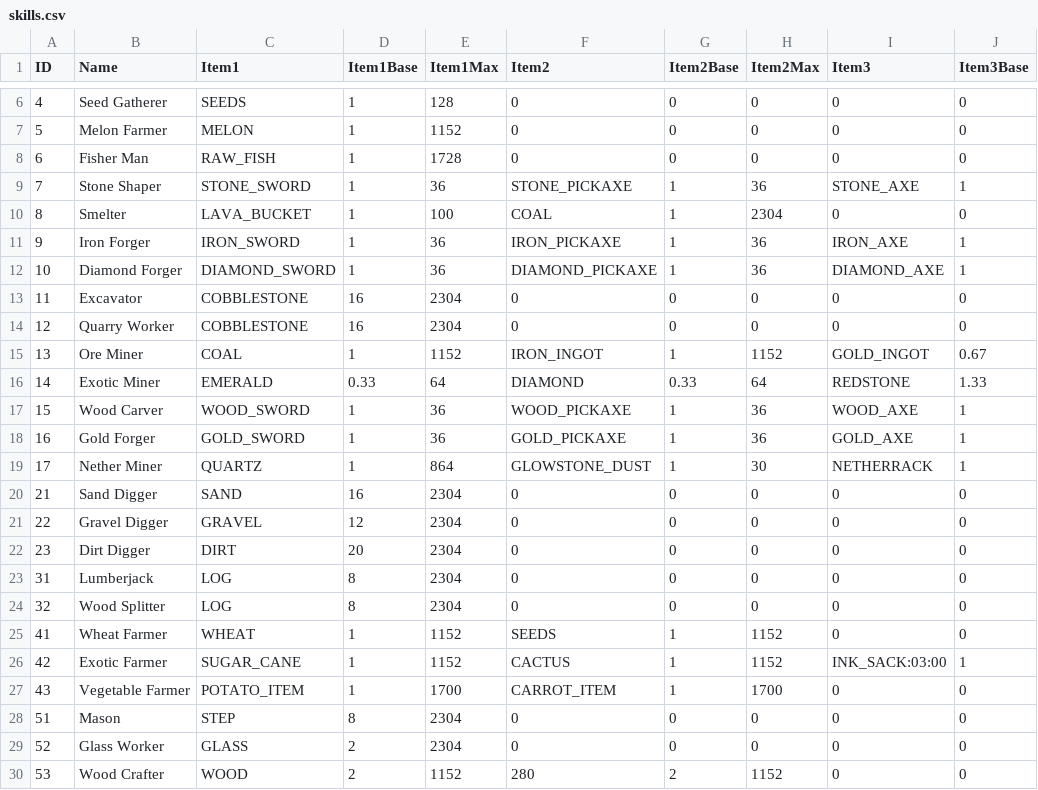
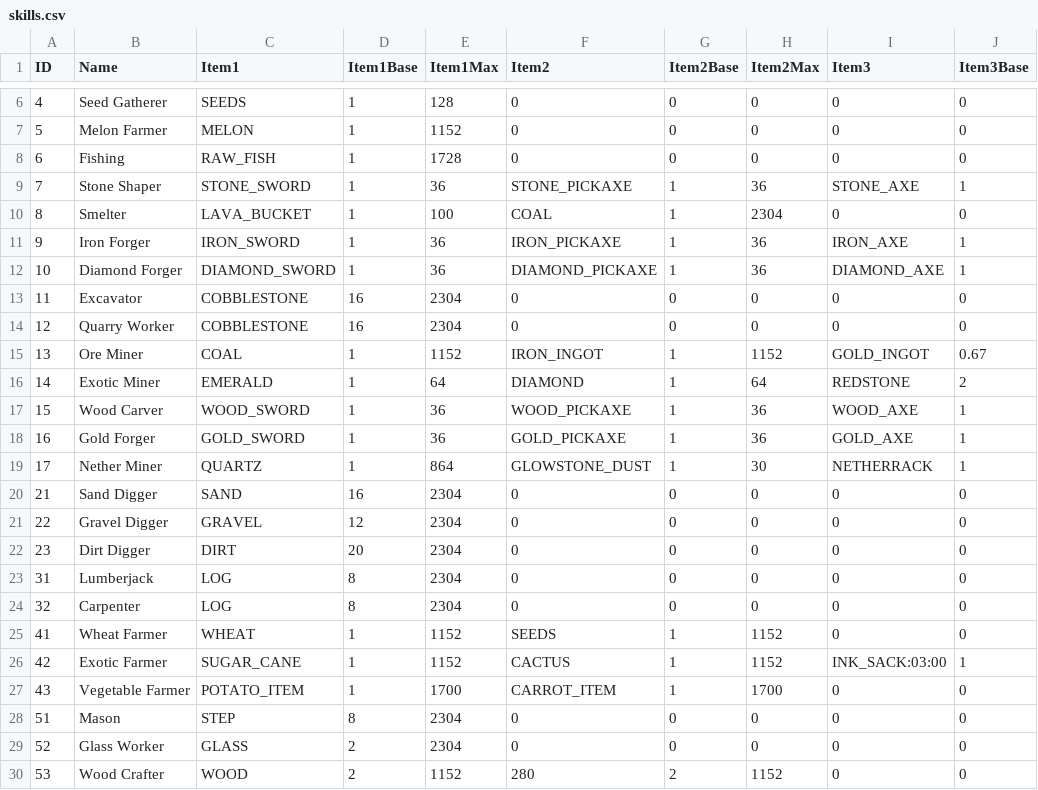
Before and after one commit to drekryan/DwarfCraft, a CSV file: src/default_files/skills.csv, drawn as a sheet; only a part is shown, gaps mark what is left out; the diff covers the shown part only; the diff names each change by its address in the sheet, - before the commit and + after, or states it on an @@ line.

```diff
--- a/src/default_files/skills.csv
+++ b/src/default_files/skills.csv
-B8 (Name): Fisher Man
+B8 (Name): Fishing
-D16 (Item1Base): 0.33
+D16 (Item1Base): 1
-G16 (Item2Base): 0.33
+G16 (Item2Base): 1
-J16 (Item3Base): 1.33
+J16 (Item3Base): 2
-B24 (Name): Wood Splitter
+B24 (Name): Carpenter
```
Also changed, not shown: 18 edited cells elsewhere in this file, src/default_files/effects.csv, 10 other files.
